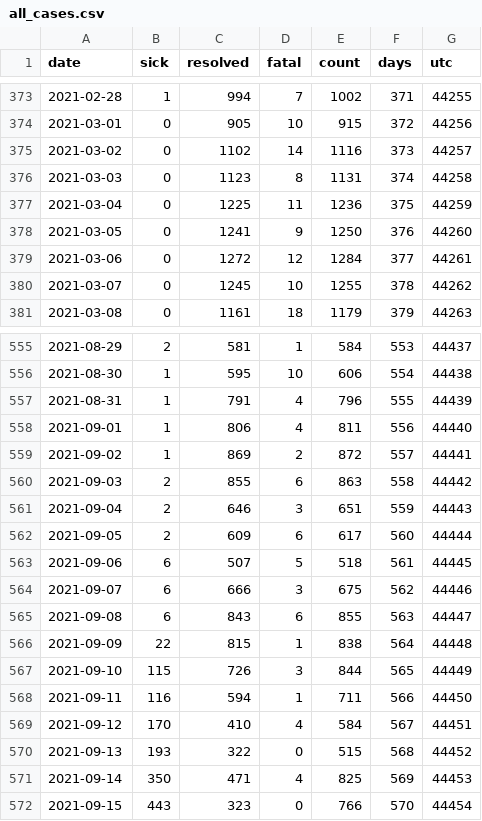
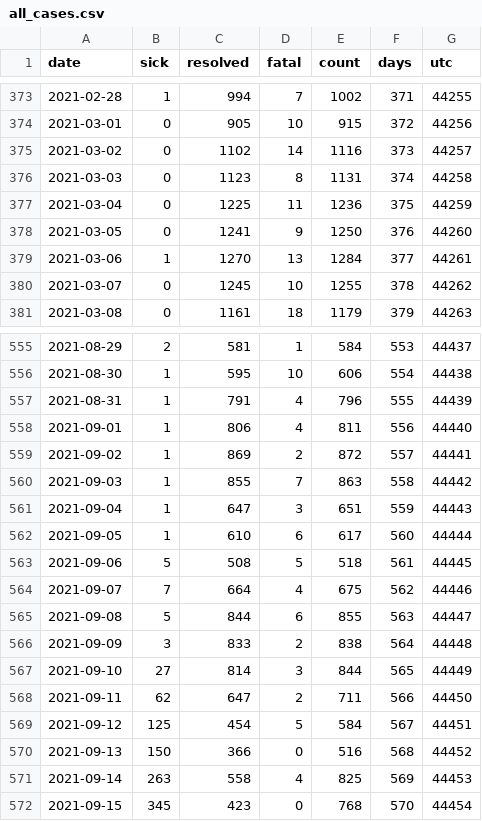
Before and after one commit to tamccullough/covon, a CSV file: datasets/2021/all_cases.csv, drawn as a sheet; only a part is shown, gaps mark what is left out; the diff covers the shown part only.

Commit message:
COVON UPDATE: updating datasets

```diff
--- a/datasets/2021/all_cases.csv
+++ b/datasets/2021/all_cases.csv
@@ -378,3 +378,3 @@ date,sick,resolved,fatal,count,days,utc
 2021-03-05,0,1241,9,1250,376,44260
-2021-03-06,0,1272,12,1284,377,44261
+2021-03-06,1,1270,13,1284,377,44261
 2021-03-07,0,1245,10,1255,378,44262
@@ -559,14 +559,14 @@ date,sick,resolved,fatal,count,days,utc
 2021-09-02,1,869,2,872,557,44441
-2021-09-03,2,855,6,863,558,44442
-2021-09-04,2,646,3,651,559,44443
-2021-09-05,2,609,6,617,560,44444
-2021-09-06,6,507,5,518,561,44445
-2021-09-07,6,666,3,675,562,44446
-2021-09-08,6,843,6,855,563,44447
-2021-09-09,22,815,1,838,564,44448
-2021-09-10,115,726,3,844,565,44449
-2021-09-11,116,594,1,711,566,44450
-2021-09-12,170,410,4,584,567,44451
-2021-09-13,193,322,0,515,568,44452
-2021-09-14,350,471,4,825,569,44453
-2021-09-15,443,323,0,766,570,44454
+2021-09-03,1,855,7,863,558,44442
+2021-09-04,1,647,3,651,559,44443
+2021-09-05,1,610,6,617,560,44444
+2021-09-06,5,508,5,518,561,44445
+2021-09-07,7,664,4,675,562,44446
+2021-09-08,5,844,6,855,563,44447
+2021-09-09,3,833,2,838,564,44448
+2021-09-10,27,814,3,844,565,44449
+2021-09-11,62,647,2,711,566,44450
+2021-09-12,125,454,5,584,567,44451
+2021-09-13,150,366,0,516,568,44452
+2021-09-14,263,558,4,825,569,44453
+2021-09-15,345,423,0,768,570,44454
```
Also changed, not shown: 1 added row and 51 edited cells elsewhere in this file, datasets/2021/age_groups_recent.csv, datasets/2021/fatal.csv, 7 other files.
